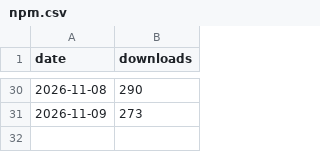
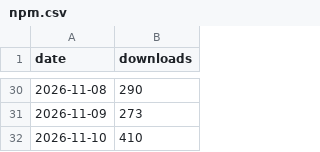
Before and after one commit to cwellbournewood/swissyphus, a CSV file: npm.csv, drawn as a sheet; only a part is shown, gaps mark what is left out; the diff names each change by its address in the sheet, - before the commit and + after, or states it on an @@ line.

```diff
--- a/npm.csv
+++ b/npm.csv
+row 32: 2026-11-10 | 410
```
Also changed, not shown: 3 other files.
